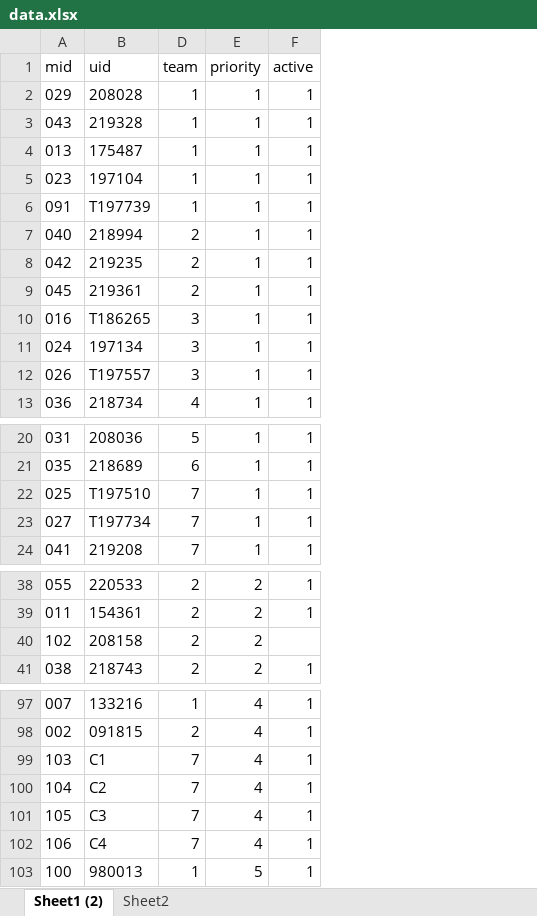
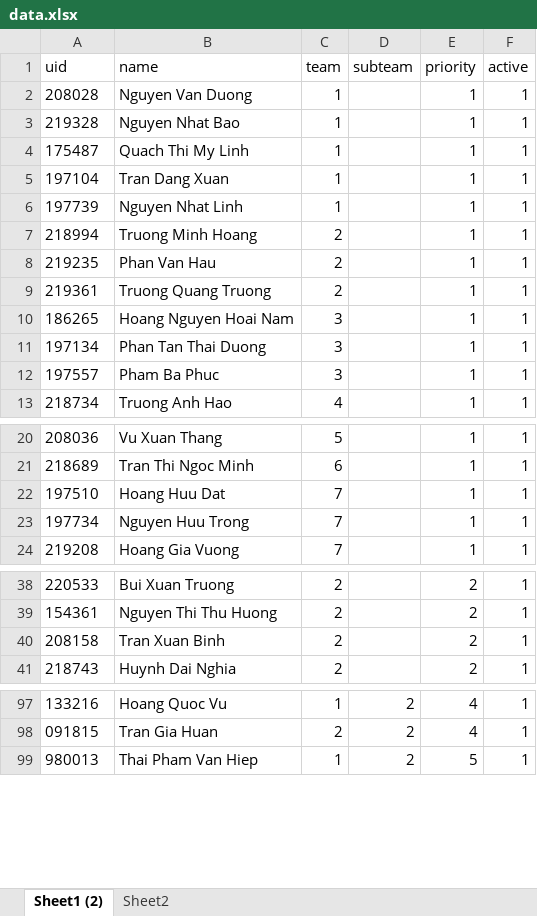
Before and after one commit to vicdang/luckydraw, an Excel workbook: tools/data.xlsx, sheet Sheet1 (2), drawn as a sheet; only a part is shown, gaps mark what is left out; values as stored, in another font and other column widths than the file's, no borders; conditional formats and table styles not drawn; removed rows and columns are numbered as before the commit, all else as after; the diff covers the shown part only; the diff names each change by its address in the sheet, - before the commit and + after, or states it on an @@ line.

```diff
--- a/tools/data.xlsx (sheet Sheet1 (2))
+++ b/tools/data.xlsx (sheet Sheet1 (2))
-column A (mid), rows 2-13: 029 | 043 | 013 | 023 | 091 | 040 | 042 | 045 | 016 | 024 | 026 | 036; rows 20-24: 031 | 035 | 025 | 027 | 041; rows 38-41: 055 | 011 | 102 | 038; rows 97-98: 007 | 002; row 103: 100
+column B (name), rows 2-13: Nguyen Van Duong | Nguyen Nhat Bao | Quach Thi My Linh | Tran Dang Xuan | Nguyen Nhat Linh | Truong Minh Hoang | Phan Van Hau | Truong Quang Truong | Hoang Nguyen Hoai Nam | Phan Tan Thai Duong | Pham Ba Phuc | Truong Anh Hao; rows 20-24: Vu Xuan Thang | Tran Thi Ngoc Minh | Hoang Huu Dat | Nguyen Huu Trong | Hoang Gia Vuong; rows 38-41: Bui Xuan Truong | Nguyen Thi Thu Huong | Tran Xuan Binh | Huynh Dai Nghia; rows 97-99: Hoang Quoc Vu | Tran Gia Huan | Thai Pham Van Hiep
+column D (subteam), rows 97-99: all 2
-A6 (uid): T197739
+A6 (uid): 197739
-A10 (uid): T186265
+A10 (uid): 186265
-A12 (uid): T197557
+A12 (uid): 197557
-A22 (uid): T197510
+A22 (uid): 197510
-A23 (uid): T197734
+A23 (uid): 197734
-F40 (active): (empty)
+F40 (active): 1
-row 99: 103 | C1 | 7 | 4 | 1
-row 100: 104 | C2 | 7 | 4 | 1
-row 101: 105 | C3 | 7 | 4 | 1
-row 102: 106 | C4 | 7 | 4 | 1
```
Also changed, not shown: 1 edited cell elsewhere in this sheet, sheet Sheet2, hidden cells, charts or pictures, 8 other files.
